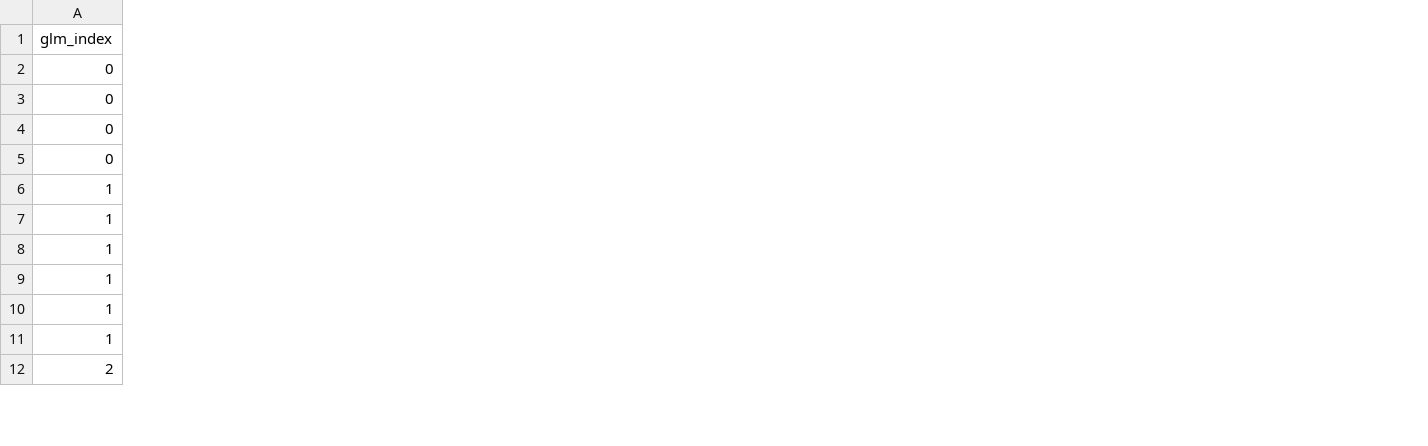
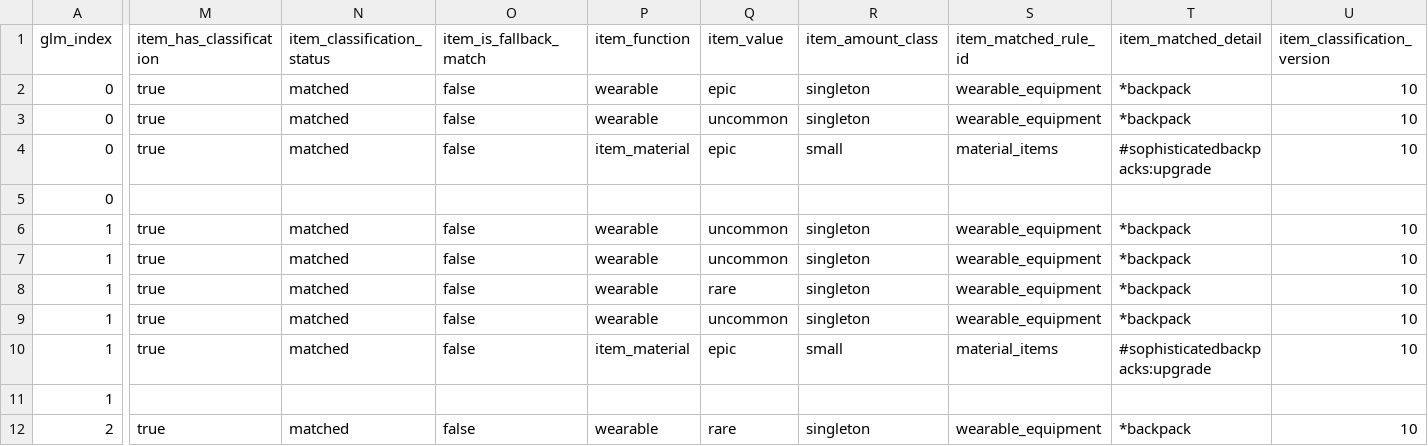
Before and after one commit to BigJMoney/rabid_balance, a CSV file: docs/loot_docs/loot_stack_v1/modifier_added_leaf_candidates.csv, drawn as a sheet; only a part is shown, gaps mark what is left out; the diff names each change by its address in the sheet, - before the commit and + after, or states it on an @@ line.

```diff
--- a/docs/loot_docs/loot_stack_v1/modifier_added_leaf_candidates.csv
+++ b/docs/loot_docs/loot_stack_v1/modifier_added_leaf_candidates.csv
+column M (item_has_classification), rows 2-12: true | true | true |  | true | true | true | true | true |  | true
+column N (item_classification_status), rows 2-12: matched | matched | matched |  | matched | matched | matched | matched | matched |  | matched
+column O (item_is_fallback_match), rows 2-12: false | false | false |  | false | false | false | false | false |  | false
+column P (item_function), rows 2-12: wearable | wearable | item_material |  | wearable | wearable | wearable | wearable | item_material |  | wearable
+column Q (item_value), rows 2-12: epic | uncommon | epic |  | uncommon | uncommon | rare | uncommon | epic |  | rare
+column R (item_amount_class), rows 2-12: singleton | singleton | small |  | singleton | singleton | singleton | singleton | small |  | singleton
+column S (item_matched_rule_id), rows 2-12: wearable_equipment | wearable_equipment | material_items |  | wearable_equipment | wearable_equipment | wearable_equipment | wearable_equipment | material_items |  | wearable_equipment
+column T (item_matched_detail), rows 2-12: *backpack | *backpack | #sophisticatedbackpacks:upgrade |  | *backpack | *backpack | *backpack | *backpack | #sophisticatedbackpacks:upgrade |  | *backpack
+column U (item_classification_version), rows 2-12: 10 | 10 | 10 |  | 10 | 10 | 10 | 10 | 10 |  | 10
```
Also changed, not shown: docs/loot_docs/vanilla_loot_v1/entries.csv, docs/loot_docs/vanilla_loot_v1/modifier_added_leaf_candidates.csv, 18 other files.
